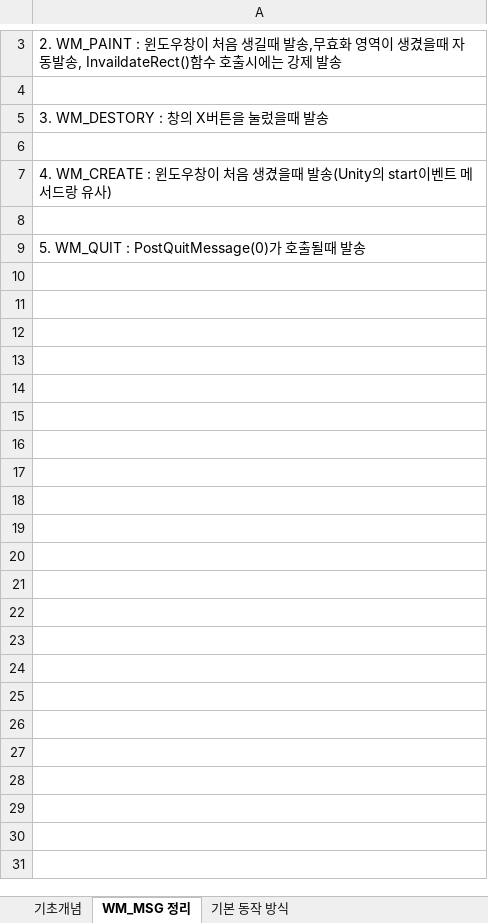
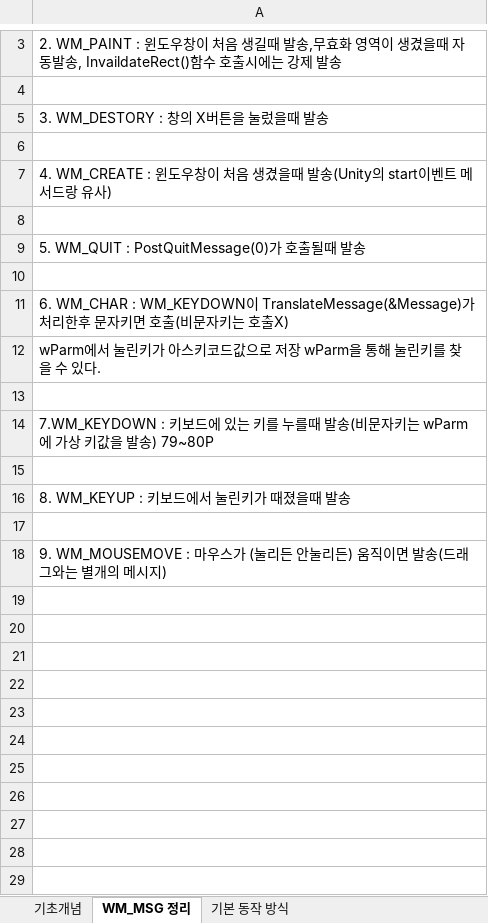
Before and after one commit to goldeu76/windowsApi_note, an Excel workbook: windows_API.xlsx, sheet WM_MSG 정리, drawn as a sheet; only a part is shown, gaps mark what is left out; values as stored, in another font and other column widths than the file's, no borders; the diff covers the shown part only; the diff names each change by its address in the sheet, - before the commit and + after, or states it on an @@ line.

Commit message:
Add files via upload

```diff
--- a/windows_API.xlsx (sheet WM_MSG 정리)
+++ b/windows_API.xlsx (sheet WM_MSG 정리)
+row 10: (empty)
+row 11: 6. WM_CHAR : WM_KEYDOWN이 TranslateMessage(&Message)가 처리한후 문자키면 호출(비문자키는 호출X)
+row 12: wParm에서 눌린키가 아스키코드값으로 저장 wParm을 통해 눌린키를 찾을 수 있다.
+row 13: (empty)
+row 14: 7.WM_KEYDOWN : 키보드에 있는 키를 누를때 발송(비문자키는 wParm에 가상 키값을 발송) 79~80P
+row 15: (empty)
+row 16: 8. WM_KEYUP : 키보드에서 눌린키가 때졌을때 발송
+row 17: (empty)
+row 18: 9. WM_MOUSEMOVE : 마우스가 (눌리든 안눌리든) 움직이면 발송(드래그와는 별개의 메시지)
+row 19: (empty)
+row 20: (empty)
+row 21: (empty)
+row 22: (empty)
+row 23: (empty)
+row 24: (empty)
+row 25: (empty)
+row 26: (empty)
+row 27: (empty)
+row 28: (empty)
+row 29: (empty)
```
Also changed, not shown: 242 added rows and 1 edited cell elsewhere in this sheet, sheet 기초개념.
